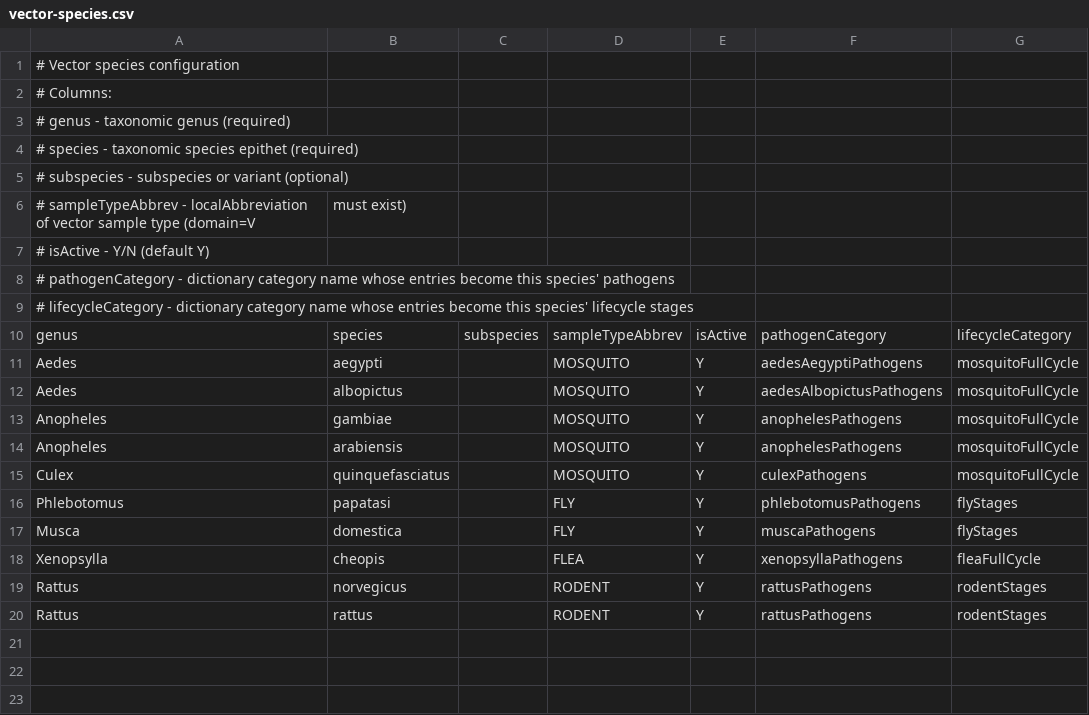
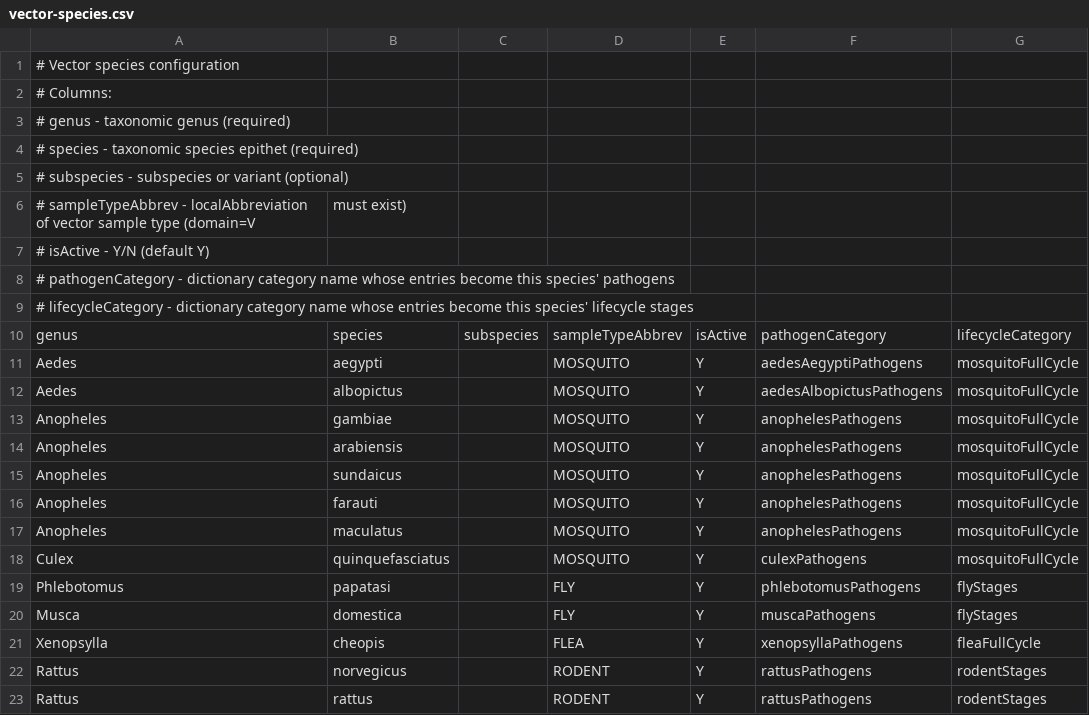
Before and after one commit to DIGI-UW/OpenELIS-Global-2, a CSV file: src/main/resources/configuration/vector-species/vector-species.csv, drawn as a sheet.

```diff
--- a/src/main/resources/configuration/vector-species/vector-species.csv
+++ b/src/main/resources/configuration/vector-species/vector-species.csv
@@ -14,2 +14,5 @@ Anopheles,gambiae,,MOSQUITO,Y,anophelesPathogens,mosquitoFullCycle
 Anopheles,arabiensis,,MOSQUITO,Y,anophelesPathogens,mosquitoFullCycle
+Anopheles,sundaicus,,MOSQUITO,Y,anophelesPathogens,mosquitoFullCycle
+Anopheles,farauti,,MOSQUITO,Y,anophelesPathogens,mosquitoFullCycle
+Anopheles,maculatus,,MOSQUITO,Y,anophelesPathogens,mosquitoFullCycle
 Culex,quinquefasciatus,,MOSQUITO,Y,culexPathogens,mosquitoFullCycle
```
